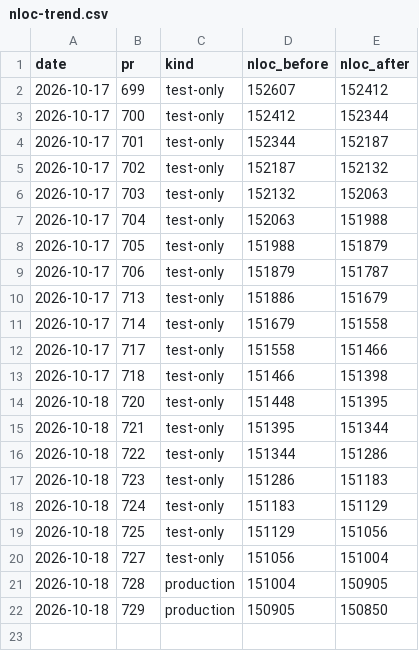
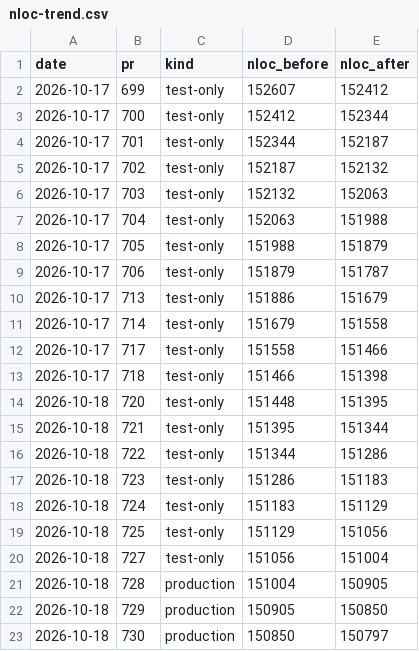
Before and after one commit to RcusStackwalker/FastECU, a CSV file: docs/reference/nloc-trend.csv, drawn as a sheet.

```diff
--- a/docs/reference/nloc-trend.csv
+++ b/docs/reference/nloc-trend.csv
@@ -22 +22,2 @@ date,pr,kind,nloc_before,nloc_after
 2026-10-18,729,production,150905,150850
+2026-10-18,730,production,150850,150797
```
Also changed, not shown: 6 other files.
